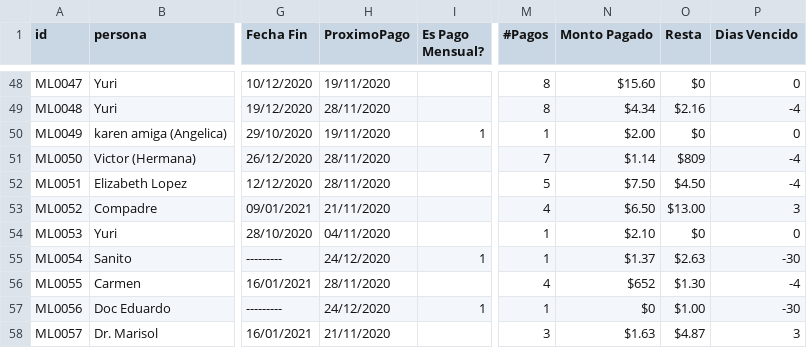
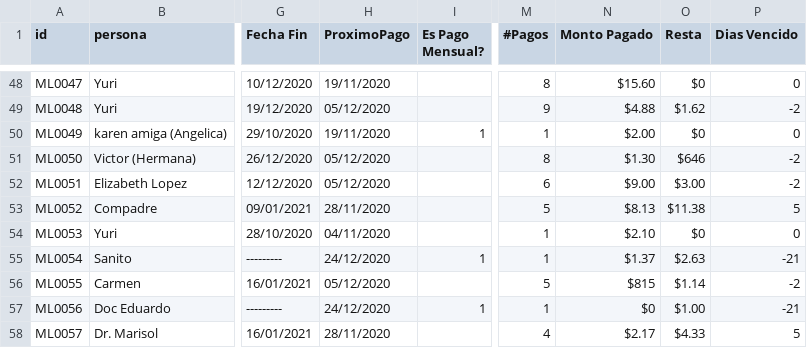
Before and after one commit to lrangel82/pagaML, a CSV file: db/prestamos.csv, drawn as a sheet; only a part is shown, gaps mark what is left out; the diff covers the shown part only; the diff names each change by its address in the sheet, - before the commit and + after, or states it on an @@ line.

```diff
--- a/db/prestamos.csv
+++ b/db/prestamos.csv
-H49 (ProximoPago): 28/11/2020
+H49 (ProximoPago): 05/12/2020
-M49 (#Pagos): 8
+M49 (#Pagos): 9
-N49 (Monto Pagado): $4.34
+N49 (Monto Pagado): $4.88
-O49 (Resta): $2.16
+O49 (Resta): $1.62
-P49 (Dias Vencido): -4
+P49 (Dias Vencido): -2
-H51:H52 (ProximoPago): 28/11/2020
+H51:H52 (ProximoPago): 05/12/2020
-M51 (#Pagos): 7
+M51 (#Pagos): 8
-N51 (Monto Pagado): $1.14
+N51 (Monto Pagado): $1.30
-O51 (Resta): $809
+O51 (Resta): $646
-P51:P52 (Dias Vencido): -4
+P51:P52 (Dias Vencido): -2
-M52 (#Pagos): 5
+M52 (#Pagos): 6
-N52 (Monto Pagado): $7.50
+N52 (Monto Pagado): $9.00
-O52 (Resta): $4.50
+O52 (Resta): $3.00
-H53 (ProximoPago): 21/11/2020
+H53 (ProximoPago): 28/11/2020
-M53 (#Pagos): 4
+M53 (#Pagos): 5
-N53 (Monto Pagado): $6.50
+N53 (Monto Pagado): $8.13
-O53 (Resta): $13.00
+O53 (Resta): $11.38
-P53 (Dias Vencido): 3
+P53 (Dias Vencido): 5
-P55 (Dias Vencido): -30
+P55 (Dias Vencido): -21
-H56 (ProximoPago): 28/11/2020
+H56 (ProximoPago): 05/12/2020
-M56 (#Pagos): 4
+M56 (#Pagos): 5
-N56 (Monto Pagado): $652
+N56 (Monto Pagado): $815
-O56 (Resta): $1.30
+O56 (Resta): $1.14
-P56 (Dias Vencido): -4
+P56 (Dias Vencido): -2
-P57 (Dias Vencido): -30
+P57 (Dias Vencido): -21
-H58 (ProximoPago): 21/11/2020
+H58 (ProximoPago): 28/11/2020
-M58 (#Pagos): 3
+M58 (#Pagos): 4
-N58 (Monto Pagado): $1.63
+N58 (Monto Pagado): $2.17
-O58 (Resta): $4.87
+O58 (Resta): $4.33
-P58 (Dias Vencido): 3
+P58 (Dias Vencido): 5
```
Also changed, not shown: 4 added rows and 72 edited cells elsewhere in this file, db/abonos.csv, 16 other files.
